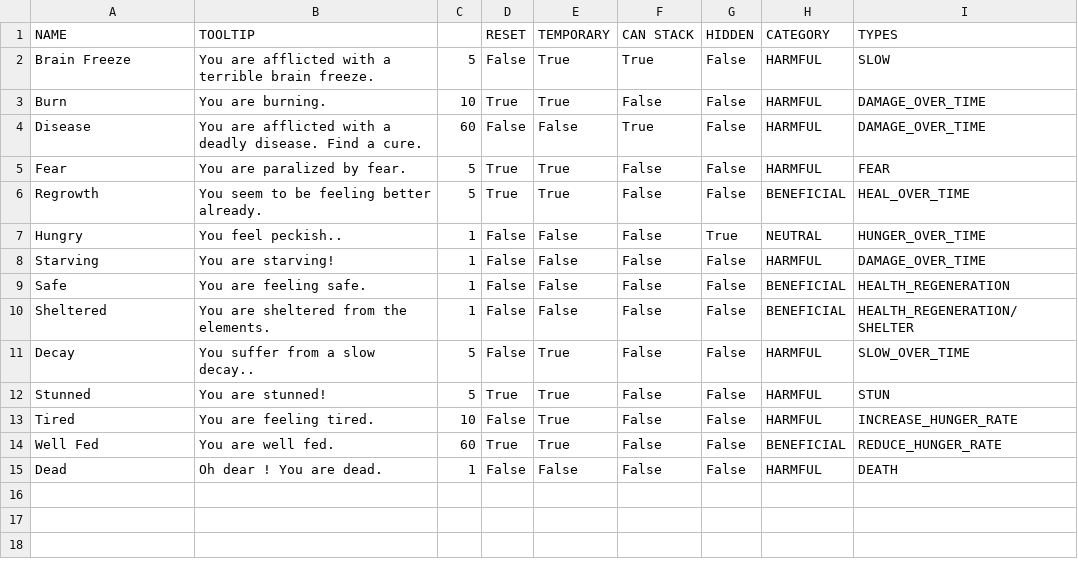
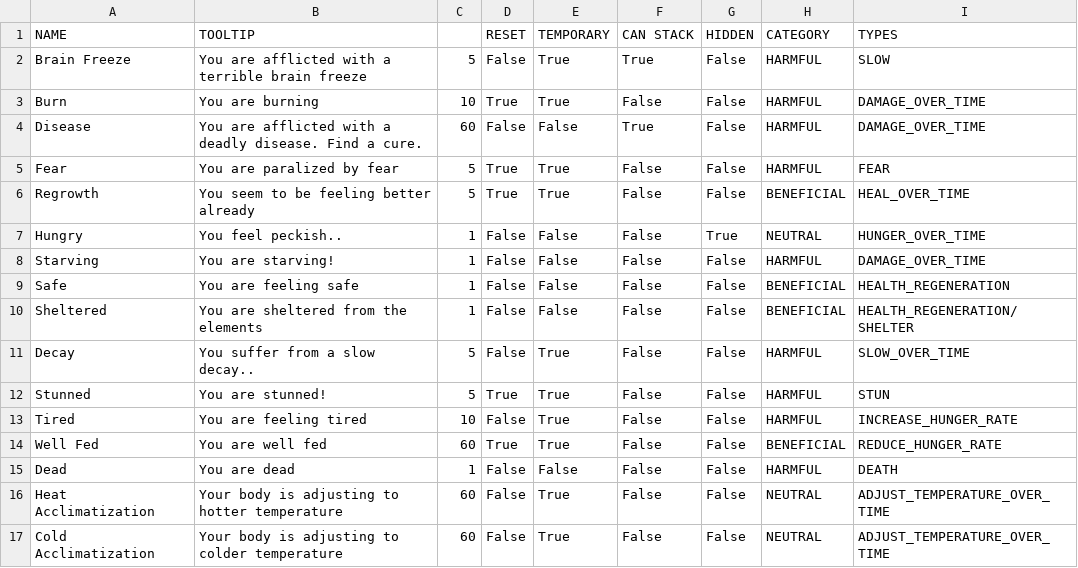
Before and after one commit to JoelPlourde/Shore-Squad, a CSV file: Assets/Config/status_effects.csv, drawn as a sheet.

Commit message:
Added Temperature status effect

```diff
--- a/Assets/Config/status_effects.csv
+++ b/Assets/Config/status_effects.csv
@@ -1,15 +1,17 @@
 NAME,TOOLTIP,,RESET,TEMPORARY,CAN STACK,HIDDEN,CATEGORY,TYPES
-Brain Freeze,You are afflicted with a terrible brain freeze.,5,False,True,True,False,HARMFUL,SLOW
-Burn,You are burning.,10,True,True,False,False,HARMFUL,DAMAGE_OVER_TIME
+Brain Freeze,You are afflicted with a terrible brain freeze,5,False,True,True,False,HARMFUL,SLOW
+Burn,You are burning,10,True,True,False,False,HARMFUL,DAMAGE_OVER_TIME
 Disease,You are afflicted with a deadly disease. Find a cure.,60,False,False,True,False,HARMFUL,DAMAGE_OVER_TIME
-Fear,You are paralized by fear.,5,True,True,False,False,HARMFUL,FEAR
-Regrowth,You seem to be feeling better already.,5,True,True,False,False,BENEFICIAL,HEAL_OVER_TIME
+Fear,You are paralized by fear,5,True,True,False,False,HARMFUL,FEAR
+Regrowth,You seem to be feeling better already,5,True,True,False,False,BENEFICIAL,HEAL_OVER_TIME
 Hungry,You feel peckish..,1,False,False,False,True,NEUTRAL,HUNGER_OVER_TIME
 Starving,You are starving!,1,False,False,False,False,HARMFUL,DAMAGE_OVER_TIME
-Safe,You are feeling safe.,1,False,False,False,False,BENEFICIAL,HEALTH_REGENERATION
-Sheltered,You are sheltered from the elements.,1,False,False,False,False,BENEFICIAL,HEALTH_REGENERATION/SHELTER
+Safe,You are feeling safe,1,False,False,False,False,BENEFICIAL,HEALTH_REGENERATION
+Sheltered,You are sheltered from the elements,1,False,False,False,False,BENEFICIAL,HEALTH_REGENERATION/SHELTER
 Decay,You suffer from a slow decay..,5,False,True,False,False,HARMFUL,SLOW_OVER_TIME
 Stunned,You are stunned!,5,True,True,False,False,HARMFUL,STUN
-Tired,You are feeling tired.,10,False,True,False,False,HARMFUL,INCREASE_HUNGER_RATE
-Well Fed,You are well fed.,60,True,True,False,False,BENEFICIAL,REDUCE_HUNGER_RATE
-Dead,Oh dear ! You are dead.,1,False,False,False,False,HARMFUL,DEATH
+Tired,You are feeling tired,10,False,True,False,False,HARMFUL,INCREASE_HUNGER_RATE
+Well Fed,You are well fed,60,True,True,False,False,BENEFICIAL,REDUCE_HUNGER_RATE
+Dead,You are dead,1,False,False,False,False,HARMFUL,DEATH
+Heat Acclimatization,Your body is adjusting to hotter temperature,60,False,True,False,False,NEUTRAL,ADJUST_TEMPERATURE_OVER_TIME
+Cold Acclimatization,Your body is adjusting to colder temperature,60,False,True,False,False,NEUTRAL,ADJUST_TEMPERATURE_OVER_TIME
```
Also changed, not shown: 18 other files.
